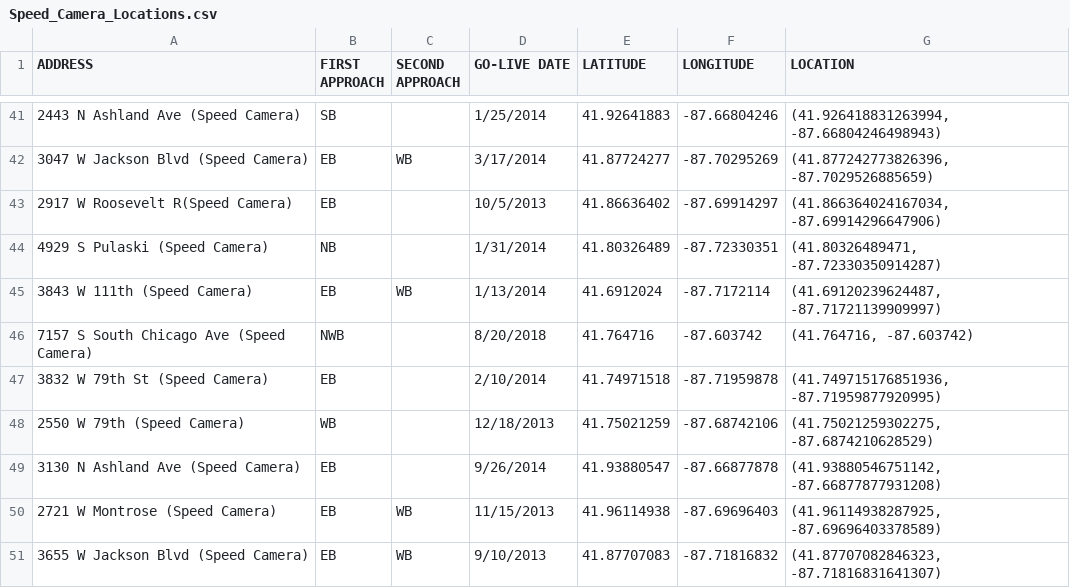
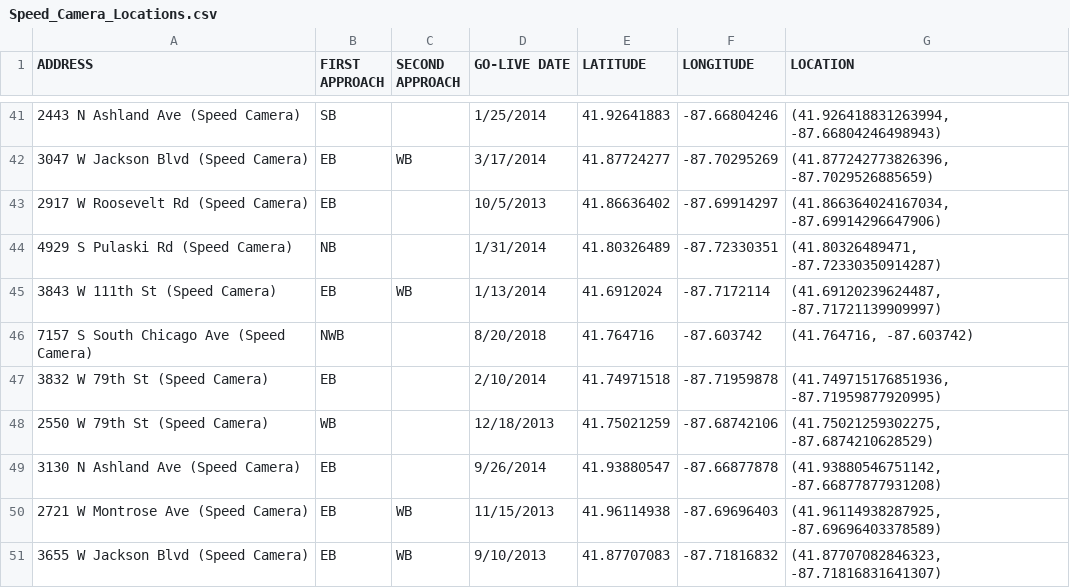
Before and after one commit to rroong/Speed_Camera, a CSV file: Speed_Camera_Locations.csv, drawn as a sheet; only a part is shown, gaps mark what is left out; the diff covers the shown part only.

Commit message:
manual update address

```diff
--- a/Speed_Camera_Locations.csv
+++ b/Speed_Camera_Locations.csv
@@ -42,10 +42,10 @@ ADDRESS,FIRST APPROACH,SECOND APPROACH,GO-LIVE DATE,LATITUDE,LONGITUDE,LOCATION
 3047 W Jackson Blvd (Speed Camera),EB,WB,3/17/2014,41.87724277,-87.70295269,"(41.877242773826396, -87.7029526885659)"
-2917 W Roosevelt R(Speed Camera),EB,,10/5/2013,41.86636402,-87.69914297,"(41.866364024167034, -87.69914296647906)"
-4929 S Pulaski (Speed Camera),NB,,1/31/2014,41.80326489,-87.72330351,"(41.80326489471, -87.72330350914287)"
-3843 W 111th (Speed Camera),EB,WB,1/13/2014,41.6912024,-87.7172114,"(41.69120239624487, -87.71721139909997)"
+2917 W Roosevelt Rd (Speed Camera),EB,,10/5/2013,41.86636402,-87.69914297,"(41.866364024167034, -87.69914296647906)"
+4929 S Pulaski Rd (Speed Camera),NB,,1/31/2014,41.80326489,-87.72330351,"(41.80326489471, -87.72330350914287)"
+3843 W 111th St (Speed Camera),EB,WB,1/13/2014,41.6912024,-87.7172114,"(41.69120239624487, -87.71721139909997)"
 7157 S South Chicago Ave (Speed Camera),NWB,,8/20/2018,41.764716,-87.603742,"(41.764716, -87.603742)"
 3832 W 79th St (Speed Camera),EB,,2/10/2014,41.74971518,-87.71959878,"(41.749715176851936, -87.71959877920995)"
-2550 W 79th (Speed Camera),WB,,12/18/2013,41.75021259,-87.68742106,"(41.75021259302275, -87.6874210628529)"
+2550 W 79th St (Speed Camera),WB,,12/18/2013,41.75021259,-87.68742106,"(41.75021259302275, -87.6874210628529)"
 3130 N Ashland Ave (Speed Camera),EB,,9/26/2014,41.93880547,-87.66877878,"(41.93880546751142, -87.66877877931208)"
-2721 W Montrose (Speed Camera),EB,WB,11/15/2013,41.96114938,-87.69696403,"(41.96114938287925, -87.69696403378589)"
+2721 W Montrose Ave (Speed Camera),EB,WB,11/15/2013,41.96114938,-87.69696403,"(41.96114938287925, -87.69696403378589)"
 3655 W Jackson Blvd (Speed Camera),EB,WB,9/10/2013,41.87707083,-87.71816832,"(41.87707082846323, -87.71816831641307)"
```
Also changed, not shown: 44 edited cells elsewhere in this file.
